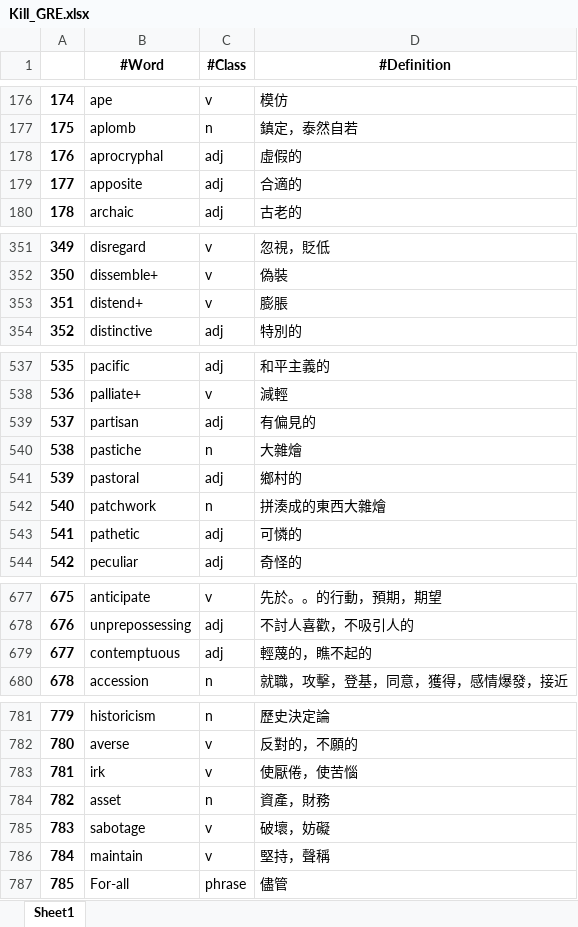
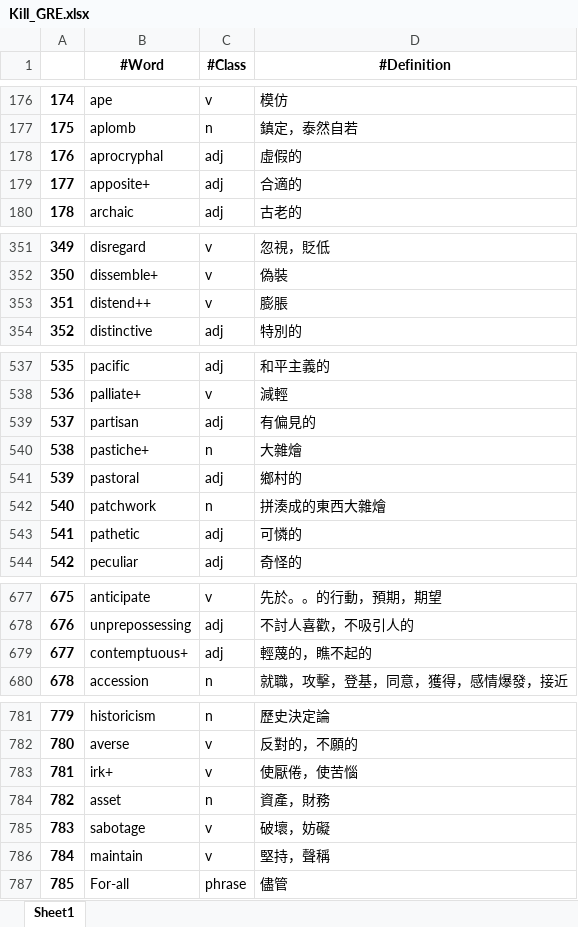
Before and after one commit to liangjiali0304/Vocab_App, an Excel workbook: Kill_GRE.xlsx, sheet Sheet1, drawn as a sheet; only a part is shown, gaps mark what is left out; values as stored, in another font and other column widths than the file's, no borders; conditional formats not drawn; the diff covers the shown part only; the diff names each change by its address in the sheet, - before the commit and + after, or states it on an @@ line.

```diff
--- a/Kill_GRE.xlsx (sheet Sheet1)
+++ b/Kill_GRE.xlsx (sheet Sheet1)
-B179 (#Word): apposite
+B179 (#Word): apposite+
-B353 (#Word): distend+
+B353 (#Word): distend++
-B540 (#Word): pastiche
+B540 (#Word): pastiche+
-B679 (#Word): contemptuous
+B679 (#Word): contemptuous+
-B783 (#Word): irk
+B783 (#Word): irk+
```
Also changed, not shown: 16 added rows and 13 edited cells elsewhere in this sheet, 1 other file.
